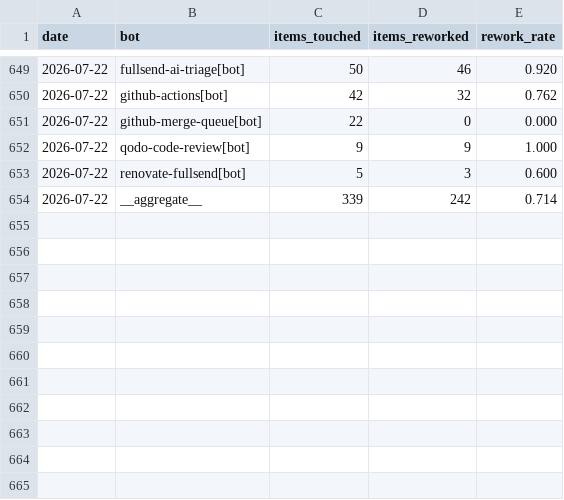
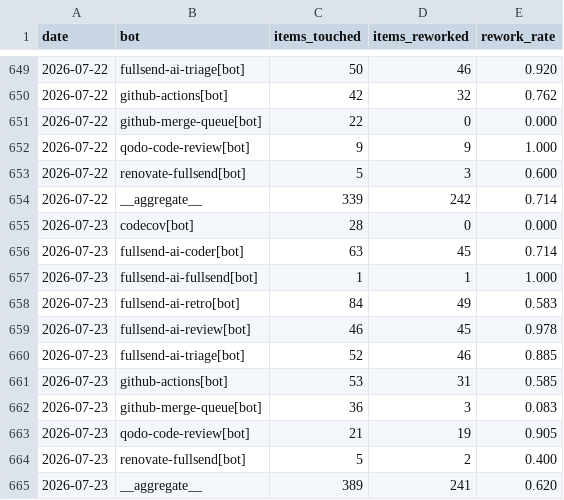
Before and after one commit to fullsend-ai/metrics, a CSV file: docs/rework.csv, drawn as a sheet; only a part is shown, gaps mark what is left out.

```diff
--- a/docs/rework.csv
+++ b/docs/rework.csv
@@ -654 +654,12 @@ date,bot,items_touched,items_reworked,rework_rate
 2026-07-22,__aggregate__,339,242,0.714
+2026-07-23,codecov[bot],28,0,0.000
+2026-07-23,fullsend-ai-coder[bot],63,45,0.714
+2026-07-23,fullsend-ai-fullsend[bot],1,1,1.000
+2026-07-23,fullsend-ai-retro[bot],84,49,0.583
+2026-07-23,fullsend-ai-review[bot],46,45,0.978
+2026-07-23,fullsend-ai-triage[bot],52,46,0.885
+2026-07-23,github-actions[bot],53,31,0.585
+2026-07-23,github-merge-queue[bot],36,3,0.083
+2026-07-23,qodo-code-review[bot],21,19,0.905
+2026-07-23,renovate-fullsend[bot],5,2,0.400
+2026-07-23,__aggregate__,389,241,0.620
```
Also changed, not shown: docs/failures.csv, docs/metrics.csv, 3 other files.
